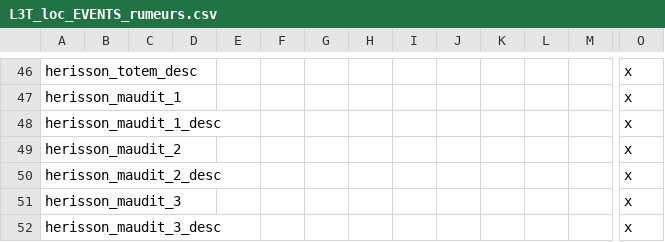
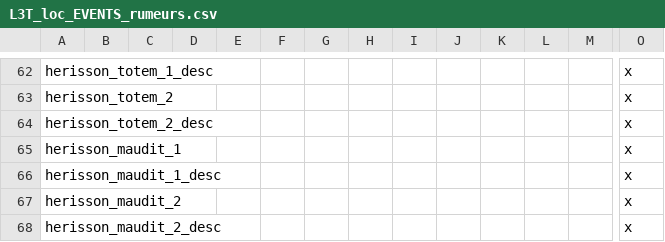
Before and after one commit to ArkoG/L3T, a CSV file: L3T/localisation/L3T_loc_EVENTS_rumeurs.csv, drawn as a sheet; only a part is shown, gaps mark what is left out; the shorter side is filled out with more unchanged rows; addresses are those after the commit; rows hold the shown columns only; the diff covers the shown part only; the diff names each change by its address in the sheet, - before the commit and + after, or states it on an @@ line.

```diff
--- a/L3T/localisation/L3T_loc_EVENTS_rumeurs.csv
+++ b/L3T/localisation/L3T_loc_EVENTS_rumeurs.csv
-A62: herisson_totem_desc
+A62: herisson_totem_1_desc
+row 63: herisson_totem_2 |  |  |  |  |  |  |  |  |  |  |  |  | x
+row 64: herisson_totem_2_desc |  |  |  |  |  |  |  |  |  |  |  |  | x
```
Also changed, not shown: 17 added rows, 1 removed row, 1 moved row and 6 edited cells elsewhere in this file, 2 other files.
